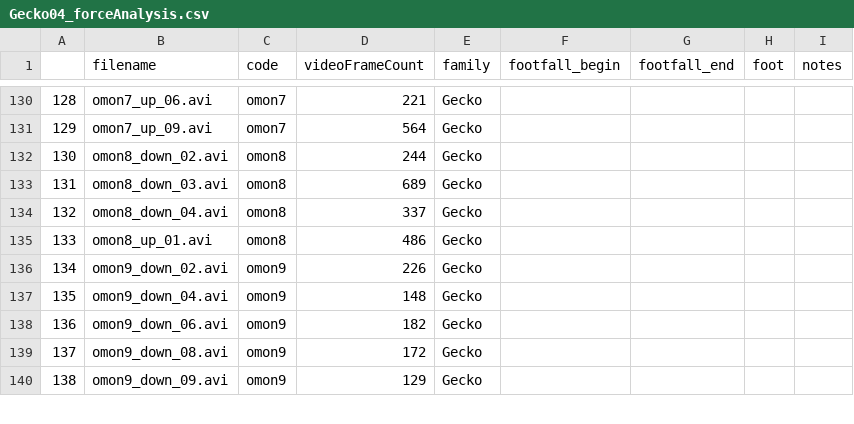
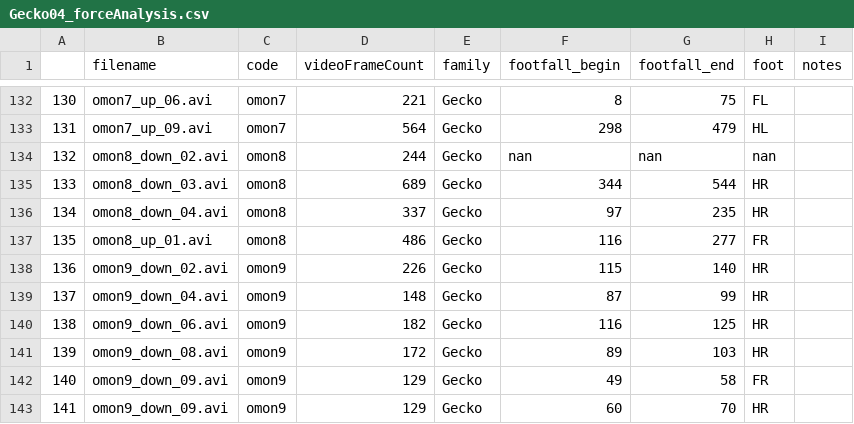
Before and after one commit to JojoReikun/ClimbingLizardForceAnalysis, a CSV file: lizard_forceAnalysis_files/Gecko04/Gecko04_forceAnalysis.csv, drawn as a sheet; only a part is shown, gaps mark what is left out; addresses are those after the commit; the diff covers the shown part only; the diff names each change by its address in the sheet, - before the commit and + after, or states it on an @@ line.

Commit message:
continued with Gecko04

```diff
--- a/lizard_forceAnalysis_files/Gecko04/Gecko04_forceAnalysis.csv
+++ b/lizard_forceAnalysis_files/Gecko04/Gecko04_forceAnalysis.csv
@@ column A renumbered from row 87 down @@
-F132 (footfall_begin): (empty)
+F132 (footfall_begin): 8
-G132 (footfall_end): (empty)
+G132 (footfall_end): 75
-H132 (foot): (empty)
+H132 (foot): FL
-F133 (footfall_begin): (empty)
+F133 (footfall_begin): 298
-G133 (footfall_end): (empty)
+G133 (footfall_end): 479
-H133 (foot): (empty)
+H133 (foot): HL
-F134 (footfall_begin): (empty)
+F134 (footfall_begin): nan
-G134 (footfall_end): (empty)
+G134 (footfall_end): nan
-H134 (foot): (empty)
+H134 (foot): nan
-F135 (footfall_begin): (empty)
+F135 (footfall_begin): 344
-G135 (footfall_end): (empty)
+G135 (footfall_end): 544
-H135:H136 (foot): (empty)
+H135:H136 (foot): HR
-F136 (footfall_begin): (empty)
+F136 (footfall_begin): 97
-G136 (footfall_end): (empty)
+G136 (footfall_end): 235
-F137 (footfall_begin): (empty)
+F137 (footfall_begin): 116
-G137 (footfall_end): (empty)
+G137 (footfall_end): 277
-H137 (foot): (empty)
+H137 (foot): FR
-F138 (footfall_begin): (empty)
+F138 (footfall_begin): 115
-G138 (footfall_end): (empty)
+G138 (footfall_end): 140
-H138:H141 (foot): (empty)
+H138:H141 (foot): HR
-F139 (footfall_begin): (empty)
+F139 (footfall_begin): 87
-G139 (footfall_end): (empty)
+G139 (footfall_end): 99
-F140 (footfall_begin): (empty)
+F140 (footfall_begin): 116
-G140 (footfall_end): (empty)
+G140 (footfall_end): 125
-F141 (footfall_begin): (empty)
+F141 (footfall_begin): 89
-G141 (footfall_end): (empty)
+G141 (footfall_end): 103
-F142 (footfall_begin): (empty)
+F142 (footfall_begin): 49
-G142 (footfall_end): (empty)
+G142 (footfall_end): 58
-H142 (foot): (empty)
+H142 (foot): FR
+row 143: 141 | omon9_down_09.avi | omon9 | 129 | Gecko | 60 | 70 | HR
```
Also changed, not shown: 3 added rows and 100 edited cells elsewhere in this file.
